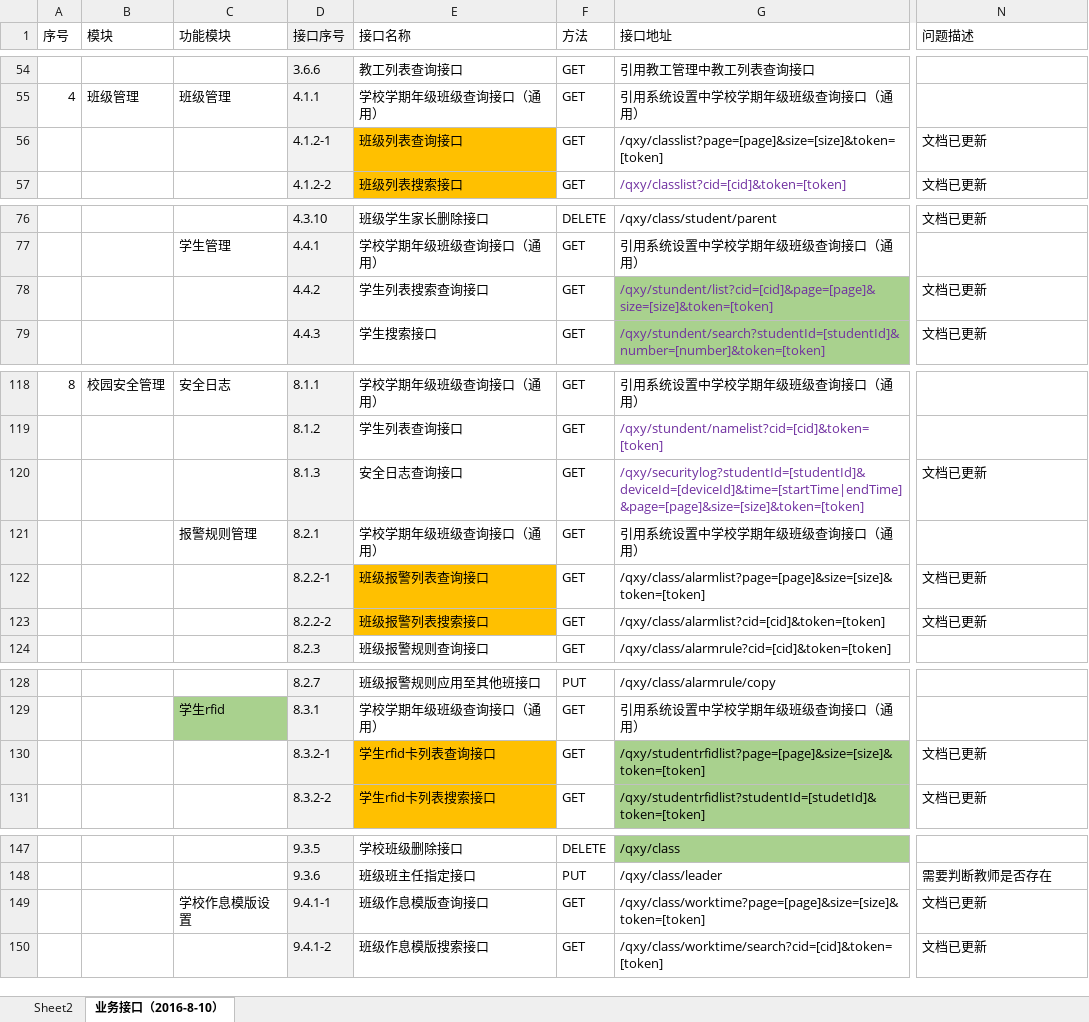
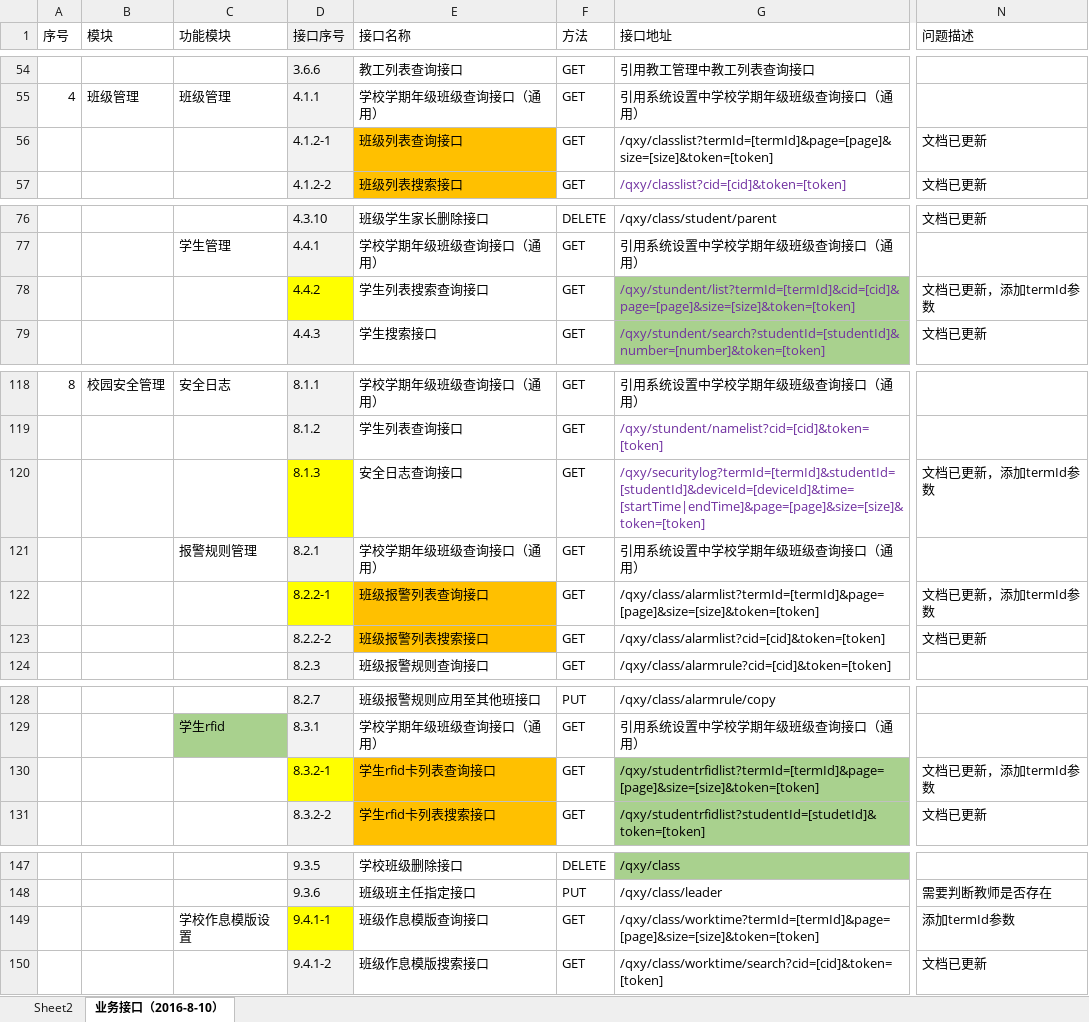
Before and after one commit to cnsuhao/ishome-taocode, an Excel workbook: biz/MC-MSC-Web/qxy接口定义文档2016-8-8/【千校云】bug列表.xlsx, sheet 业务接口（2016-8-10）, drawn as a sheet; only a part is shown, gaps mark what is left out; values as stored, in another font and other column widths than the file's, no borders; conditional formats not drawn; the diff covers the shown part only; the diff names each change by its address in the sheet, - before the commit and + after, or states it on an @@ line.

```diff
--- a/biz/MC-MSC-Web/qxy接口定义文档2016-8-8/【千校云】bug列表.xlsx (sheet 业务接口（2016-8-10）)
+++ b/biz/MC-MSC-Web/qxy接口定义文档2016-8-8/【千校云】bug列表.xlsx (sheet 业务接口（2016-8-10）)
-G56 (接口地址): /qxy/classlist?page=[page]&size=[size]&token=[token]
+G56 (接口地址): /qxy/classlist?termId=[termId]&page=[page]&size=[size]&token=[token]
-D78 fill: #F2F2F2
+D78 fill: #FFFF00
-G78 (接口地址): /qxy/stundent/list?cid=[cid]&page=[page]&size=[size]&token=[token]
+G78 (接口地址): /qxy/stundent/list?termId=[termId]&cid=[cid]&page=[page]&size=[size]&token=[token]
-N78 (问题描述): 文档已更新
+N78 (问题描述): 文档已更新，添加termId参数
-D120 fill: #F2F2F2
+D120 fill: #FFFF00
-G120 (接口地址): /qxy/securitylog?studentId=[studentId]&deviceId=[deviceId]&time=[startTime|endTime]&page=[page]&size=[size]&token=[token]
+G120 (接口地址): /qxy/securitylog?termId=[termId]&studentId=[studentId]&deviceId=[deviceId]&time=[startTime|endTime]&page=[page]&size=[size]&token=[token]
-N120 (问题描述): 文档已更新
+N120 (问题描述): 文档已更新，添加termId参数
-D122 fill: #F2F2F2
+D122 fill: #FFFF00
-G122 (接口地址): /qxy/class/alarmlist?page=[page]&size=[size]&token=[token]
+G122 (接口地址): /qxy/class/alarmlist?termId=[termId]&page=[page]&size=[size]&token=[token]
-N122 (问题描述): 文档已更新
+N122 (问题描述): 文档已更新，添加termId参数
-D130 fill: #F2F2F2
+D130 fill: #FFFF00
-G130 (接口地址): /qxy/studentrfidlist?page=[page]&size=[size]&token=[token]
+G130 (接口地址): /qxy/studentrfidlist?termId=[termId]&page=[page]&size=[size]&token=[token]
-N130 (问题描述): 文档已更新
+N130 (问题描述): 文档已更新，添加termId参数
-D149 fill: #F2F2F2
+D149 fill: #FFFF00
-G149 (接口地址): /qxy/class/worktime?page=[page]&size=[size]&token=[token]
+G149 (接口地址): /qxy/class/worktime?termId=[termId]&page=[page]&size=[size]&token=[token]
-N149 (问题描述): 文档已更新
+N149 (问题描述): 添加termId参数
```
Also changed, not shown: 1 edited cell elsewhere in this sheet, charts or pictures, 3 other files.
